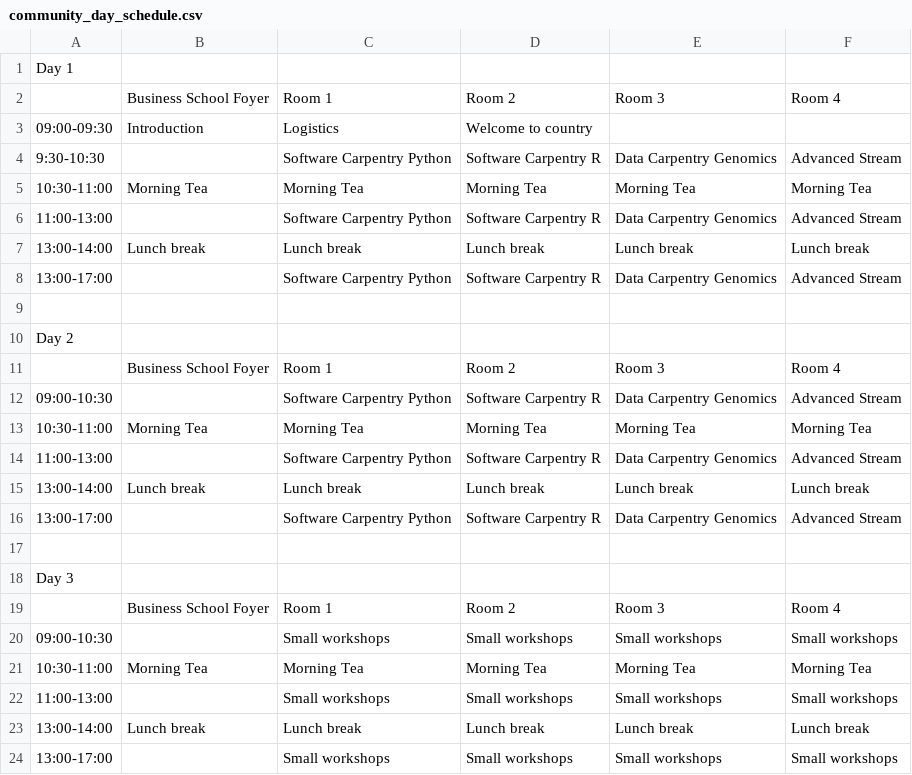
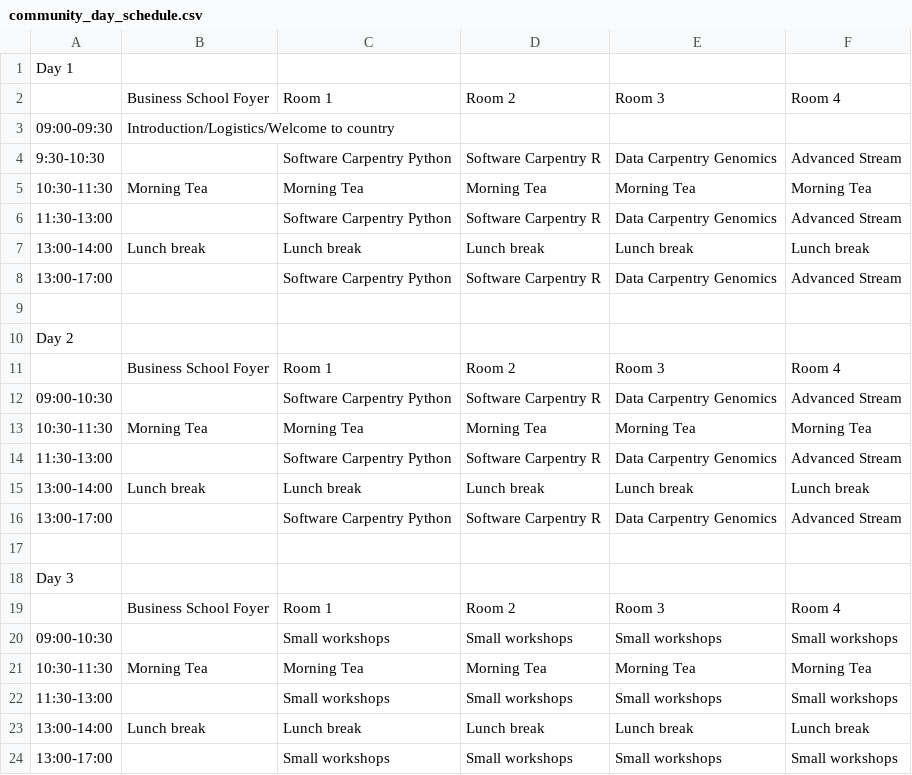
Before and after one commit to resbaz/resbaz2018, a CSV file: perth/community_day_schedule.csv, drawn as a sheet.

Commit message:
Fix first entry in table

```diff
--- a/perth/community_day_schedule.csv
+++ b/perth/community_day_schedule.csv
@@ -2,6 +2,6 @@ Day 1,,,,,
 ,Business School Foyer,Room 1,Room 2,Room 3,Room 4
-09:00-09:30,Introduction, Logistics, Welcome to country,,,,
+09:00-09:30,Introduction/Logistics/Welcome to country,,,,
 9:30-10:30,,Software Carpentry Python,Software Carpentry R,Data Carpentry Genomics,Advanced Stream
-10:30-11:00,Morning Tea,Morning Tea,Morning Tea,Morning Tea,Morning Tea
-11:00-13:00,,Software Carpentry Python,Software Carpentry R,Data Carpentry Genomics,Advanced Stream
+10:30-11:30,Morning Tea,Morning Tea,Morning Tea,Morning Tea,Morning Tea
+11:30-13:00,,Software Carpentry Python,Software Carpentry R,Data Carpentry Genomics,Advanced Stream
 13:00-14:00,Lunch break,Lunch break,Lunch break,Lunch break,Lunch break
@@ -12,4 +12,4 @@ Day 2,,,,,
 09:00-10:30,,Software Carpentry Python,Software Carpentry R,Data Carpentry Genomics,Advanced Stream
-10:30-11:00,Morning Tea,Morning Tea,Morning Tea,Morning Tea,Morning Tea
-11:00-13:00,,Software Carpentry Python,Software Carpentry R,Data Carpentry Genomics,Advanced Stream
+10:30-11:30,Morning Tea,Morning Tea,Morning Tea,Morning Tea,Morning Tea
+11:30-13:00,,Software Carpentry Python,Software Carpentry R,Data Carpentry Genomics,Advanced Stream
 13:00-14:00,Lunch break,Lunch break,Lunch break,Lunch break,Lunch break
@@ -20,4 +20,4 @@ Day 3,,,,,
 09:00-10:30,,Small workshops,Small workshops,Small workshops,Small workshops
-10:30-11:00,Morning Tea,Morning Tea,Morning Tea,Morning Tea,Morning Tea
-11:00-13:00,,Small workshops,Small workshops,Small workshops,Small workshops
+10:30-11:30,Morning Tea,Morning Tea,Morning Tea,Morning Tea,Morning Tea
+11:30-13:00,,Small workshops,Small workshops,Small workshops,Small workshops
 13:00-14:00,Lunch break,Lunch break,Lunch break,Lunch break,Lunch break
```
